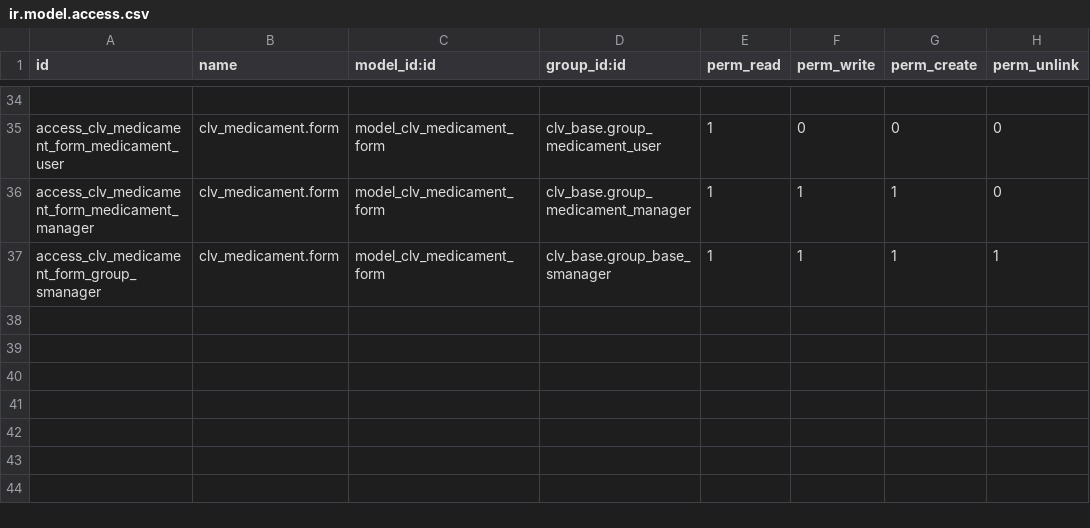
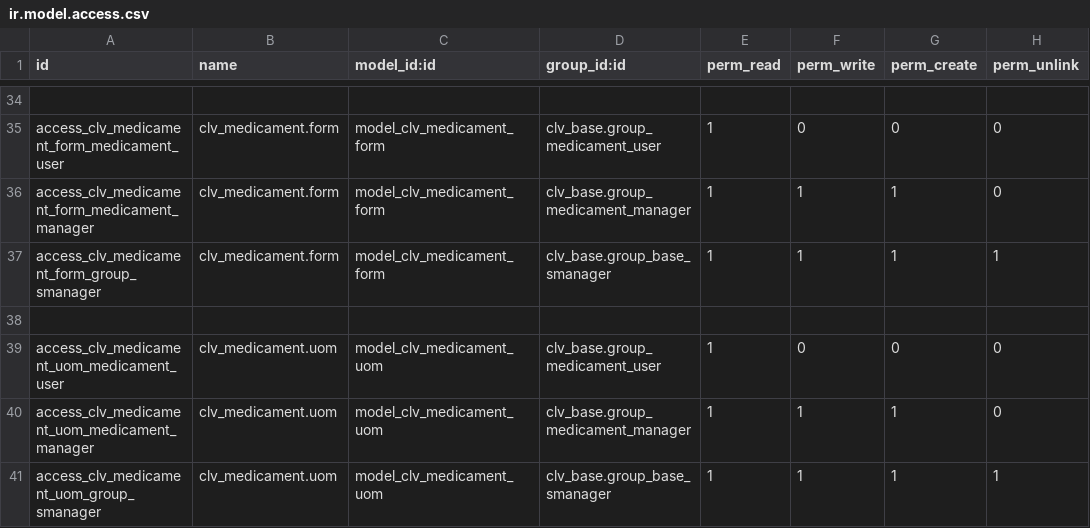
Before and after one commit to CLVsol/odoo_addons, a CSV file: clv_medicament/security/ir.model.access.csv, drawn as a sheet; only a part is shown, gaps mark what is left out; the diff names each change by its address in the sheet, - before the commit and + after, or states it on an @@ line.

Commit message:
Updated "clv_medicament".

```diff
--- a/clv_medicament/security/ir.model.access.csv
+++ b/clv_medicament/security/ir.model.access.csv
+row 38: (empty)
+row 39: access_clv_medicament_uom_medicament_user | clv_medicament.uom | model_clv_medicament_uom | clv_base.group_medicament_user | 1 | 0 | 0 | 0
+row 40: access_clv_medicament_uom_medicament_manager | clv_medicament.uom | model_clv_medicament_uom | clv_base.group_medicament_manager | 1 | 1 | 1 | 0
+row 41: access_clv_medicament_uom_group_smanager | clv_medicament.uom | model_clv_medicament_uom | clv_base.group_base_smanager | 1 | 1 | 1 | 1
```
Also changed, not shown: 22 other files.
